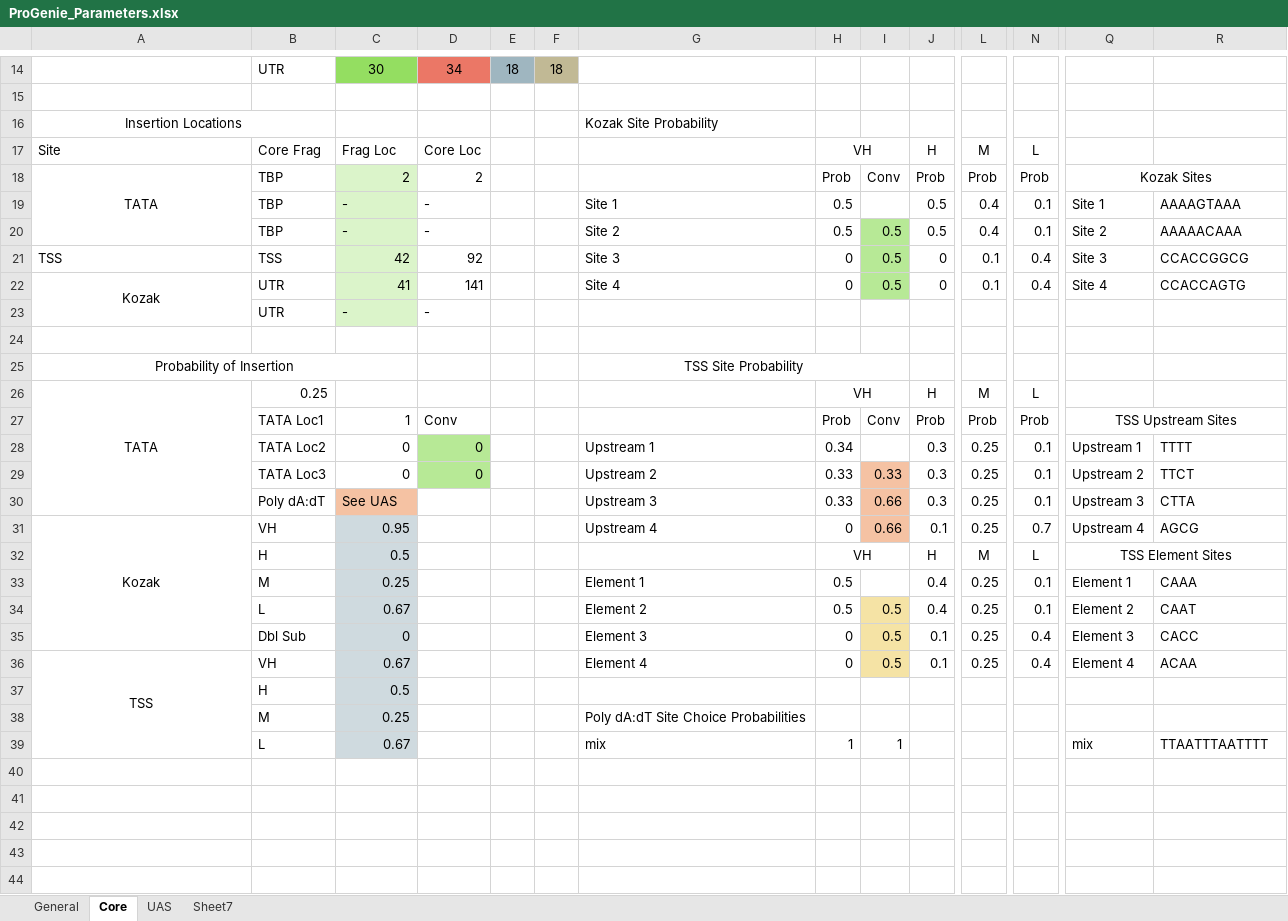
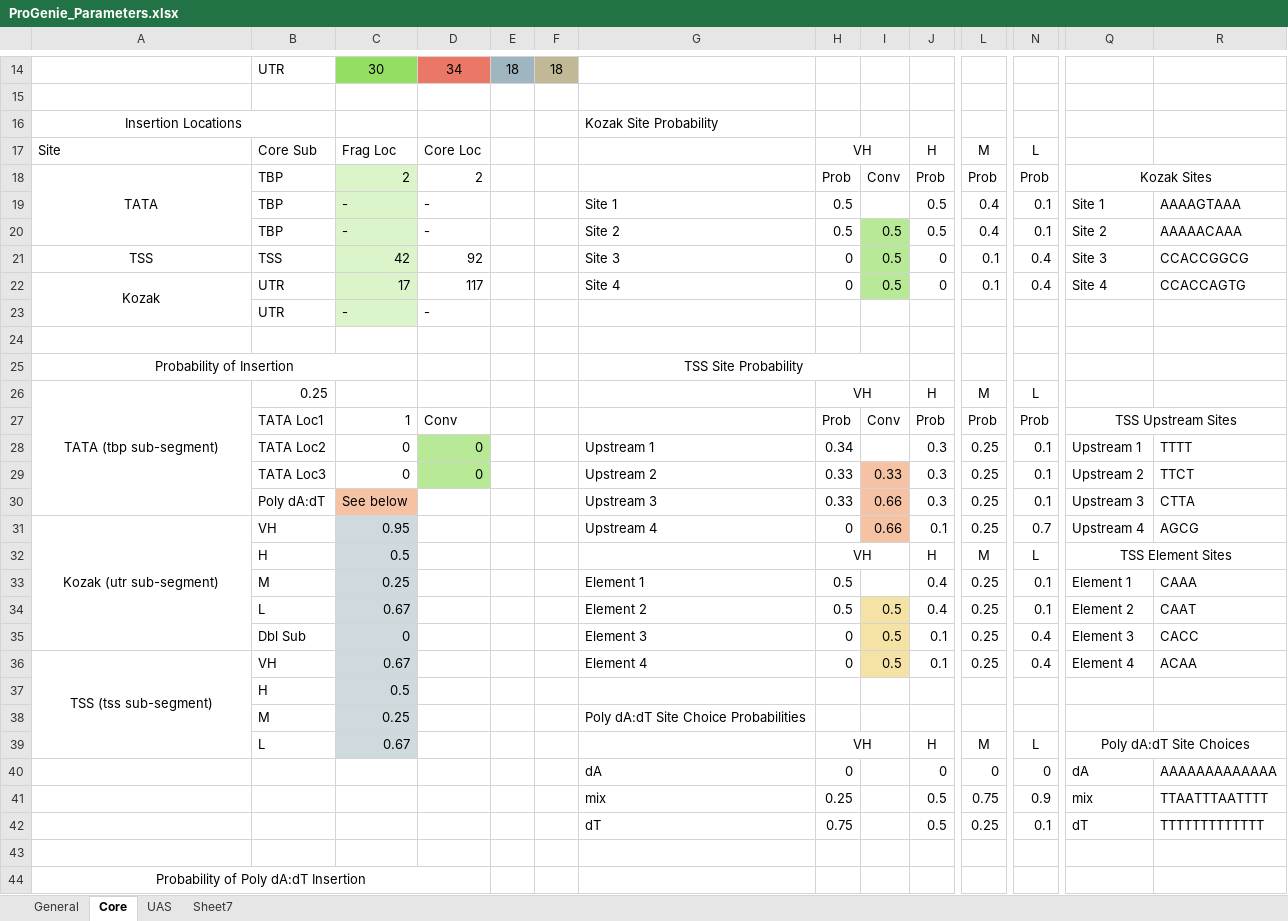
Before and after one commit to CIDARLAB/MIT-BroadFoundry, an Excel workbook: progenieX/ProGenie_Parameters.xlsx, sheet Core, drawn as a sheet; only a part is shown, gaps mark what is left out; values as stored, in another font and other column widths than the file's, no borders; removed rows and columns are numbered as before the commit, all else as after; rows hold the shown columns only; the diff covers the shown part only; the diff names each change by its address in the sheet, - before the commit and + after, or states it on an @@ line.

```diff
--- a/progenieX/ProGenie_Parameters.xlsx (sheet Core)
+++ b/progenieX/ProGenie_Parameters.xlsx (sheet Core)
-B17: Core Frag
+B17: Core Sub
-A21 alignment: left
+A21 alignment: center
-C22: 41
+C22: 17
-D22: 141
+D22: 117
-A26: TATA
+A26: TATA (tbp sub-segment)
-C30: See UAS
+C30: See below
-A31: Kozak
+A31: Kozak (utr sub-segment)
-A36: TSS
+A36: TSS (tss sub-segment)
-A36:A39 merged
+A36:A39 merged
+row 39:  | L | 0.67 |  |  |  |  | VH |  | H | M | L | Poly dA:dT Site Choices
+row 40:  |  |  |  |  |  | dA | 0 |  | 0 | 0 | 0 | dA | AAAAAAAAAAAAA
+row 41:  |  |  |  |  |  | mix | 0.25 |  | 0.5 | 0.75 | 0.9 | mix | TTAATTTAATTTT
+row 42:  |  |  |  |  |  | dT | 0.75 |  | 0.5 | 0.25 | 0.1 | dT | TTTTTTTTTTTTT
-row 43:  | L | 0.67 |  |  |  | mix | 1 | 1 |  |  |  | mix | TTAATTTAATTTT
+row 43: (empty)
-C43 fill: #CFDADF
+C43 fill: none
+row 44: Probability of Poly dA:dT Insertion
```
Also changed, not shown: 2 added rows, 8 edited cells and cell formats elsewhere in this sheet, sheet UAS, sheet General, pt_library_builder/Library Design.xlsx, 29 other files.
